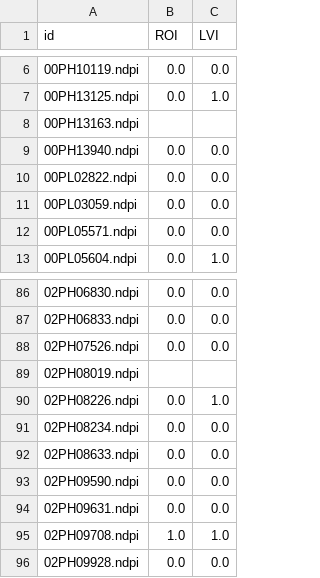
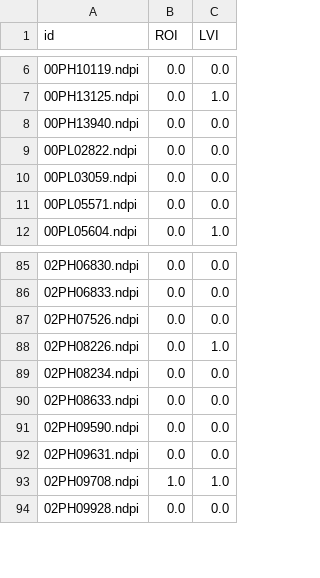
Before and after one commit to QianruiLiu/Master_thesis_LVI_classification, a TSV file: labels_and_sheets/labels_independent_test.tsv, drawn as a sheet; only a part is shown, gaps mark what is left out; the diff names each change by its address in the sheet, - before the commit and + after, or states it on an @@ line.

```diff
--- a/labels_and_sheets/labels_independent_test.tsv
+++ b/labels_and_sheets/labels_independent_test.tsv
-row 8: 00PH13163.ndpi
-row 89: 02PH08019.ndpi
```
Also changed, not shown: labels_and_sheets/labels_develop.tsv.
